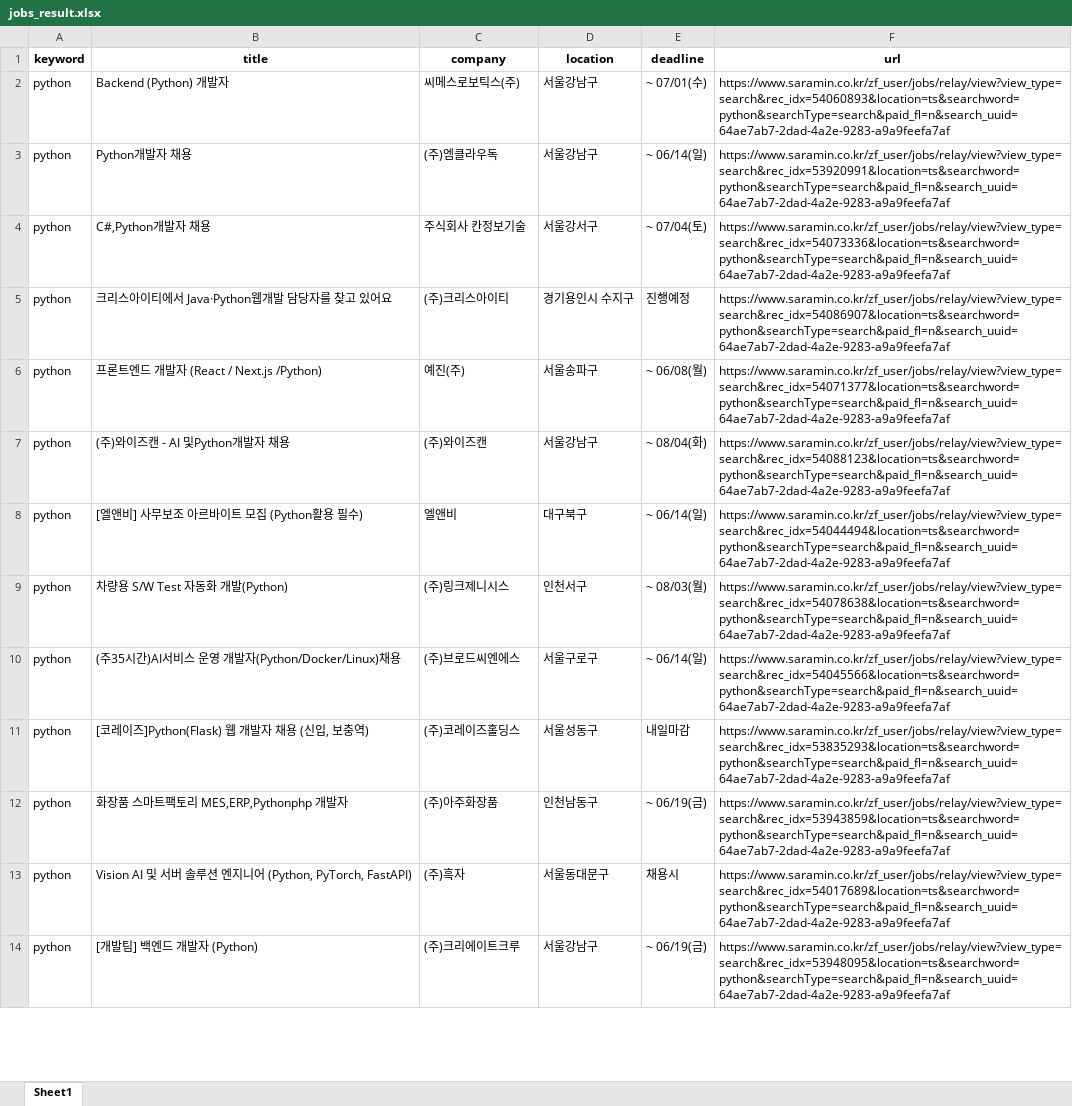
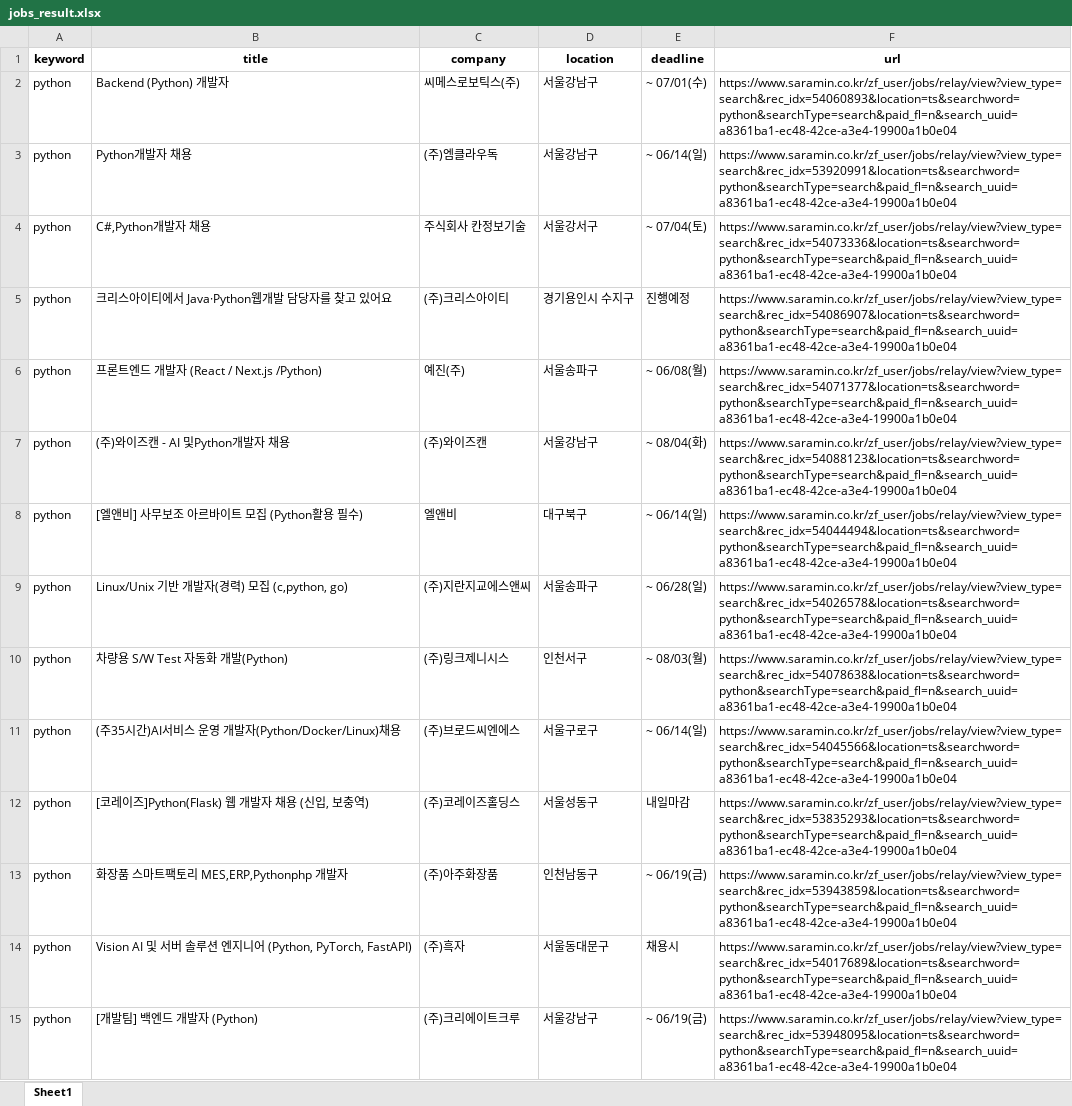
Before and after one commit to ChanJoonLee/it_job_alert, an Excel workbook: jobs_result.xlsx, sheet Sheet1, drawn as a sheet; only a part is shown; values as stored, in another font and other column widths than the file's, no borders; addresses are those after the commit; the diff covers the shown part only; the diff names each change by its address in the sheet, - before the commit and + after, or states it on an @@ line.

```diff
--- a/jobs_result.xlsx (sheet Sheet1)
+++ b/jobs_result.xlsx (sheet Sheet1)
-F2 (url): https://www.saramin.co.kr/zf_user/jobs/relay/view?view_type=search&rec_idx=54060893&location=ts&searchword=python&searchType=search&paid_fl=n&search_uuid=64ae7ab7-2dad-4a2e-9283-a9a9feefa7af
+F2 (url): https://www.saramin.co.kr/zf_user/jobs/relay/view?view_type=search&rec_idx=54060893&location=ts&searchword=python&searchType=search&paid_fl=n&search_uuid=a8361ba1-ec48-42ce-a3e4-19900a1b0e04
-F3 (url): https://www.saramin.co.kr/zf_user/jobs/relay/view?view_type=search&rec_idx=53920991&location=ts&searchword=python&searchType=search&paid_fl=n&search_uuid=64ae7ab7-2dad-4a2e-9283-a9a9feefa7af
+F3 (url): https://www.saramin.co.kr/zf_user/jobs/relay/view?view_type=search&rec_idx=53920991&location=ts&searchword=python&searchType=search&paid_fl=n&search_uuid=a8361ba1-ec48-42ce-a3e4-19900a1b0e04
-F4 (url): https://www.saramin.co.kr/zf_user/jobs/relay/view?view_type=search&rec_idx=54073336&location=ts&searchword=python&searchType=search&paid_fl=n&search_uuid=64ae7ab7-2dad-4a2e-9283-a9a9feefa7af
+F4 (url): https://www.saramin.co.kr/zf_user/jobs/relay/view?view_type=search&rec_idx=54073336&location=ts&searchword=python&searchType=search&paid_fl=n&search_uuid=a8361ba1-ec48-42ce-a3e4-19900a1b0e04
-F5 (url): https://www.saramin.co.kr/zf_user/jobs/relay/view?view_type=search&rec_idx=54086907&location=ts&searchword=python&searchType=search&paid_fl=n&search_uuid=64ae7ab7-2dad-4a2e-9283-a9a9feefa7af
+F5 (url): https://www.saramin.co.kr/zf_user/jobs/relay/view?view_type=search&rec_idx=54086907&location=ts&searchword=python&searchType=search&paid_fl=n&search_uuid=a8361ba1-ec48-42ce-a3e4-19900a1b0e04
-F6 (url): https://www.saramin.co.kr/zf_user/jobs/relay/view?view_type=search&rec_idx=54071377&location=ts&searchword=python&searchType=search&paid_fl=n&search_uuid=64ae7ab7-2dad-4a2e-9283-a9a9feefa7af
+F6 (url): https://www.saramin.co.kr/zf_user/jobs/relay/view?view_type=search&rec_idx=54071377&location=ts&searchword=python&searchType=search&paid_fl=n&search_uuid=a8361ba1-ec48-42ce-a3e4-19900a1b0e04
-F7 (url): https://www.saramin.co.kr/zf_user/jobs/relay/view?view_type=search&rec_idx=54088123&location=ts&searchword=python&searchType=search&paid_fl=n&search_uuid=64ae7ab7-2dad-4a2e-9283-a9a9feefa7af
+F7 (url): https://www.saramin.co.kr/zf_user/jobs/relay/view?view_type=search&rec_idx=54088123&location=ts&searchword=python&searchType=search&paid_fl=n&search_uuid=a8361ba1-ec48-42ce-a3e4-19900a1b0e04
-F8 (url): https://www.saramin.co.kr/zf_user/jobs/relay/view?view_type=search&rec_idx=54044494&location=ts&searchword=python&searchType=search&paid_fl=n&search_uuid=64ae7ab7-2dad-4a2e-9283-a9a9feefa7af
+F8 (url): https://www.saramin.co.kr/zf_user/jobs/relay/view?view_type=search&rec_idx=54044494&location=ts&searchword=python&searchType=search&paid_fl=n&search_uuid=a8361ba1-ec48-42ce-a3e4-19900a1b0e04
+row 9: python | Linux/Unix 기반 개발자(경력) 모집 (c,python, go) | (주)지란지교에스앤씨 | 서울송파구 | ~ 06/28(일) | https://www.saramin.co.kr/zf_user/jobs/relay/view?view_type=search&rec_idx=54026578&location=ts&searchword=python&searchType=search&paid_fl=n&search_uuid=a8361ba1-ec48-42ce-a3e4-19900a1b0e04
-F10 (url): https://www.saramin.co.kr/zf_user/jobs/relay/view?view_type=search&rec_idx=54078638&location=ts&searchword=python&searchType=search&paid_fl=n&search_uuid=64ae7ab7-2dad-4a2e-9283-a9a9feefa7af
+F10 (url): https://www.saramin.co.kr/zf_user/jobs/relay/view?view_type=search&rec_idx=54078638&location=ts&searchword=python&searchType=search&paid_fl=n&search_uuid=a8361ba1-ec48-42ce-a3e4-19900a1b0e04
-F11 (url): https://www.saramin.co.kr/zf_user/jobs/relay/view?view_type=search&rec_idx=54045566&location=ts&searchword=python&searchType=search&paid_fl=n&search_uuid=64ae7ab7-2dad-4a2e-9283-a9a9feefa7af
+F11 (url): https://www.saramin.co.kr/zf_user/jobs/relay/view?view_type=search&rec_idx=54045566&location=ts&searchword=python&searchType=search&paid_fl=n&search_uuid=a8361ba1-ec48-42ce-a3e4-19900a1b0e04
-F12 (url): https://www.saramin.co.kr/zf_user/jobs/relay/view?view_type=search&rec_idx=53835293&location=ts&searchword=python&searchType=search&paid_fl=n&search_uuid=64ae7ab7-2dad-4a2e-9283-a9a9feefa7af
+F12 (url): https://www.saramin.co.kr/zf_user/jobs/relay/view?view_type=search&rec_idx=53835293&location=ts&searchword=python&searchType=search&paid_fl=n&search_uuid=a8361ba1-ec48-42ce-a3e4-19900a1b0e04
-F13 (url): https://www.saramin.co.kr/zf_user/jobs/relay/view?view_type=search&rec_idx=53943859&location=ts&searchword=python&searchType=search&paid_fl=n&search_uuid=64ae7ab7-2dad-4a2e-9283-a9a9feefa7af
+F13 (url): https://www.saramin.co.kr/zf_user/jobs/relay/view?view_type=search&rec_idx=53943859&location=ts&searchword=python&searchType=search&paid_fl=n&search_uuid=a8361ba1-ec48-42ce-a3e4-19900a1b0e04
-F14 (url): https://www.saramin.co.kr/zf_user/jobs/relay/view?view_type=search&rec_idx=54017689&location=ts&searchword=python&searchType=search&paid_fl=n&search_uuid=64ae7ab7-2dad-4a2e-9283-a9a9feefa7af
+F14 (url): https://www.saramin.co.kr/zf_user/jobs/relay/view?view_type=search&rec_idx=54017689&location=ts&searchword=python&searchType=search&paid_fl=n&search_uuid=a8361ba1-ec48-42ce-a3e4-19900a1b0e04
-F15 (url): https://www.saramin.co.kr/zf_user/jobs/relay/view?view_type=search&rec_idx=53948095&location=ts&searchword=python&searchType=search&paid_fl=n&search_uuid=64ae7ab7-2dad-4a2e-9283-a9a9feefa7af
+F15 (url): https://www.saramin.co.kr/zf_user/jobs/relay/view?view_type=search&rec_idx=53948095&location=ts&searchword=python&searchType=search&paid_fl=n&search_uuid=a8361ba1-ec48-42ce-a3e4-19900a1b0e04
```
Also changed, not shown: 7 added rows, 8 removed rows and 339 edited cells elsewhere in this sheet, 6 other files.
